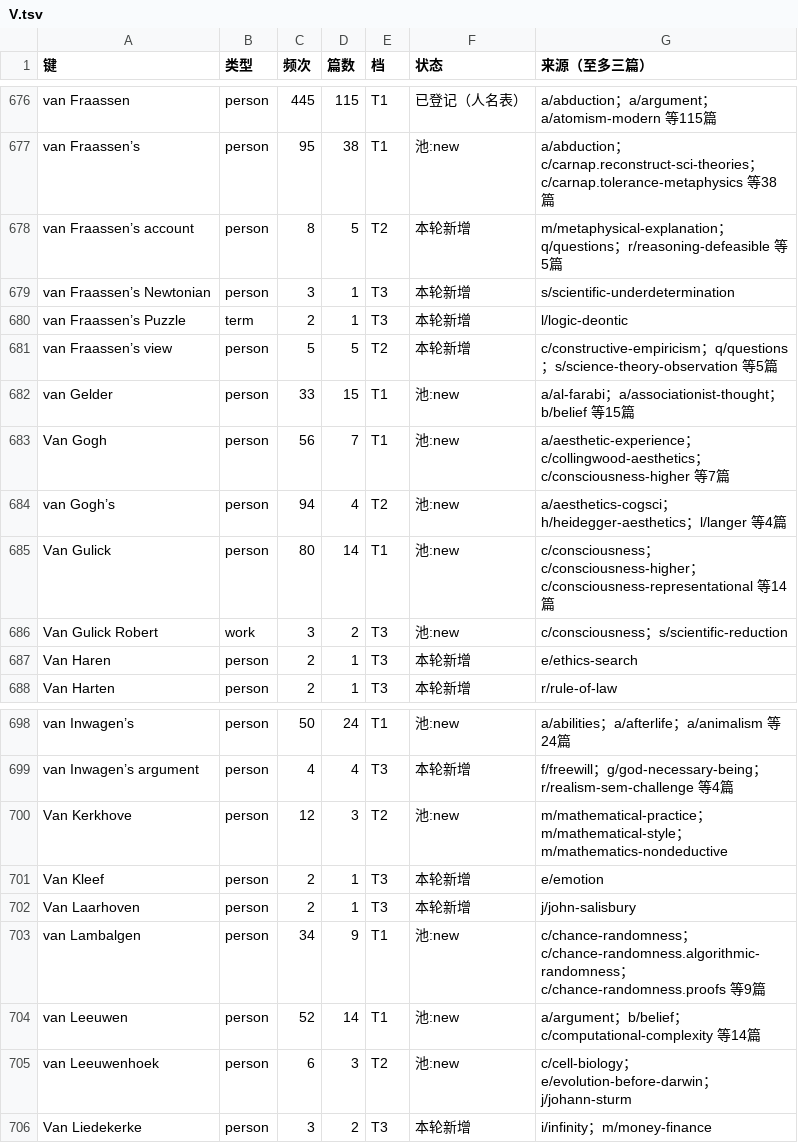
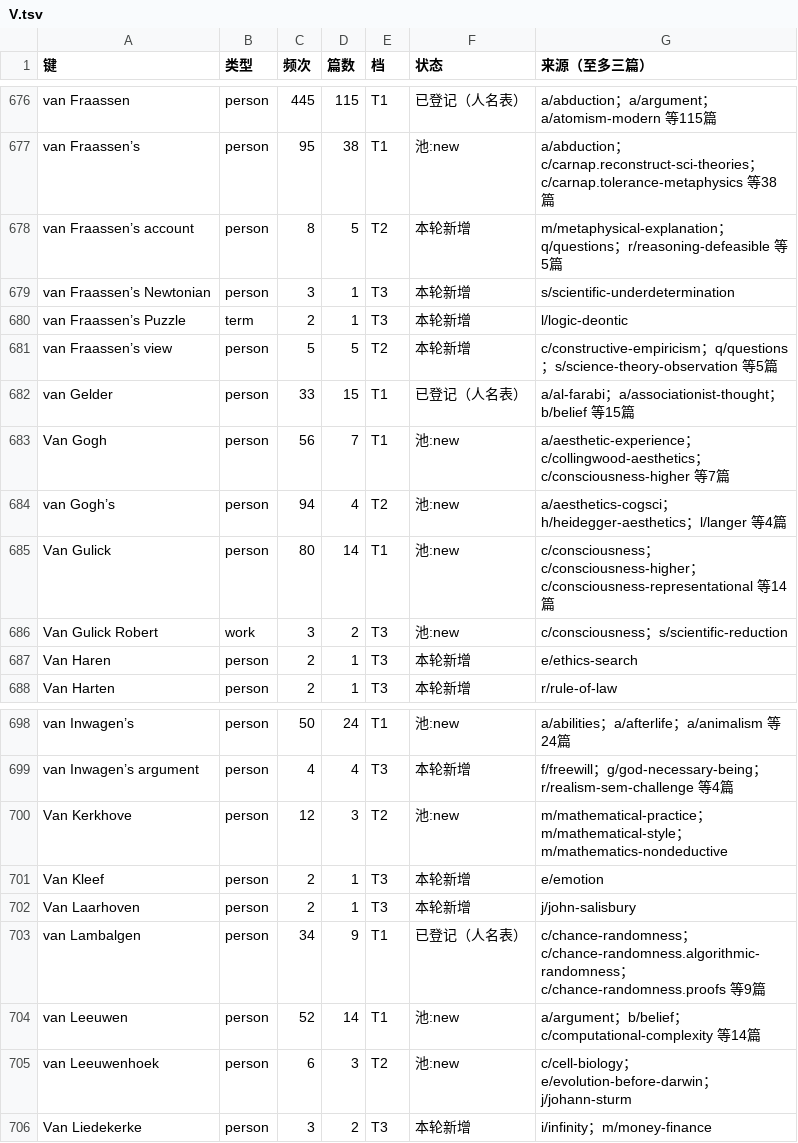
Before and after one commit to taophilosophy/SEP-CN, a TSV file: specs/058-term-full-reextraction/results/az/V.tsv, drawn as a sheet; only a part is shown, gaps mark what is left out.

Commit message:
人名第二批 15 人入册（Wikidata 生卒籍属，specs/058）

```diff
--- a/specs/058-term-full-reextraction/results/az/V.tsv
+++ b/specs/058-term-full-reextraction/results/az/V.tsv
@@ -681,3 +681,3 @@ van Fraassen’s Puzzle	term	2	1	T3	本轮新增	l/logic-deontic
 van Fraassen’s view	person	5	5	T2	本轮新增	c/constructive-empiricism；q/questions；s/science-theory-observation 等5篇
-van Gelder	person	33	15	T1	池:new	a/al-farabi；a/associationist-thought；b/belief 等15篇
+van Gelder	person	33	15	T1	已登记（人名表）	a/al-farabi；a/associationist-thought；b/belief 等15篇
 Van Gogh	person	56	7	T1	池:new	a/aesthetic-experience；c/collingwood-aesthetics；c/consciousness-higher 等7篇
@@ -702,3 +702,3 @@ Van Kleef	person	2	1	T3	本轮新增	e/emotion
 Van Laarhoven	person	2	1	T3	本轮新增	j/john-salisbury
-van Lambalgen	person	34	9	T1	池:new	c/chance-randomness；c/chance-randomness.algorithmic-randomness；c/chance-randomness.proofs 等9篇
+van Lambalgen	person	34	9	T1	已登记（人名表）	c/chance-randomness；c/chance-randomness.algorithmic-randomness；c/chance-randomness.proofs 等9篇
 van Leeuwen	person	52	14	T1	池:new	a/argument；b/belief；c/computational-complexity 等14篇
```
Also changed, not shown: specs/058-term-full-reextraction/results/az/B.tsv, specs/058-term-full-reextraction/results/az/G.tsv, 19 other files.
